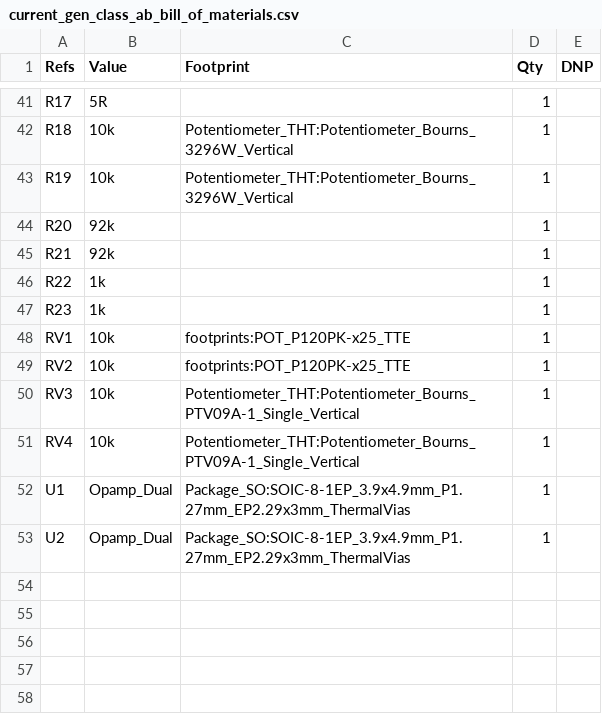
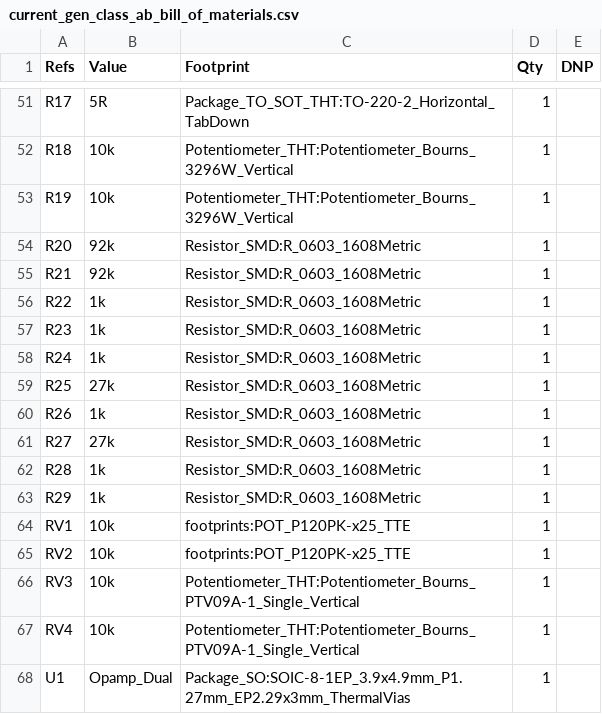
Before and after one commit to sirlilpanda/constant_current_function_gen, a CSV file: docs/BOM/current_gen_class_ab_bill_of_materials.csv, drawn as a sheet; only a part is shown, gaps mark what is left out; the shorter side is filled out with more unchanged rows; the diff covers the shown part only.

```diff
--- a/docs/BOM/current_gen_class_ab_bill_of_materials.csv
+++ b/docs/BOM/current_gen_class_ab_bill_of_materials.csv
@@ -41,8 +51,14 @@
-"R17","5R","","1",""
+"R17","5R","Package_TO_SOT_THT:TO-220-2_Horizontal_TabDown","1",""
 "R18","10k","Potentiometer_THT:Potentiometer_Bourns_3296W_Vertical","1",""
 "R19","10k","Potentiometer_THT:Potentiometer_Bourns_3296W_Vertical","1",""
-"R20","92k","","1",""
-"R21","92k","","1",""
-"R22","1k","","1",""
-"R23","1k","","1",""
+"R20","92k","Resistor_SMD:R_0603_1608Metric","1",""
+"R21","92k","Resistor_SMD:R_0603_1608Metric","1",""
+"R22","1k","Resistor_SMD:R_0603_1608Metric","1",""
+"R23","1k","Resistor_SMD:R_0603_1608Metric","1",""
+"R24","1k","Resistor_SMD:R_0603_1608Metric","1",""
+"R25","27k","Resistor_SMD:R_0603_1608Metric","1",""
+"R26","1k","Resistor_SMD:R_0603_1608Metric","1",""
+"R27","27k","Resistor_SMD:R_0603_1608Metric","1",""
+"R28","1k","Resistor_SMD:R_0603_1608Metric","1",""
+"R29","1k","Resistor_SMD:R_0603_1608Metric","1",""
 "RV1","10k","footprints:POT_P120PK-x25_TTE","1",""
```
Also changed, not shown: 10 added rows and 29 edited cells elsewhere in this file, 7 other files.
